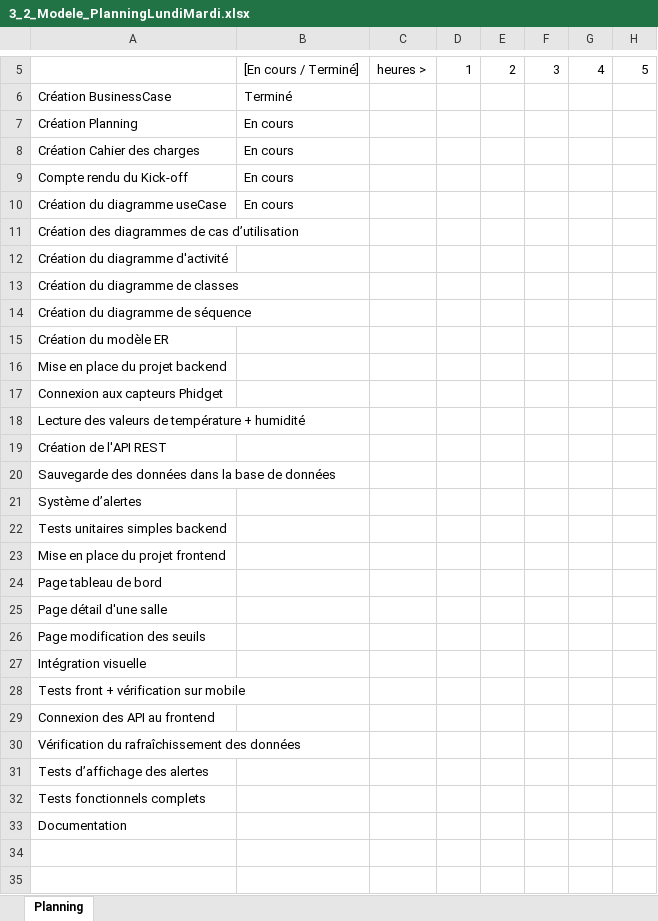
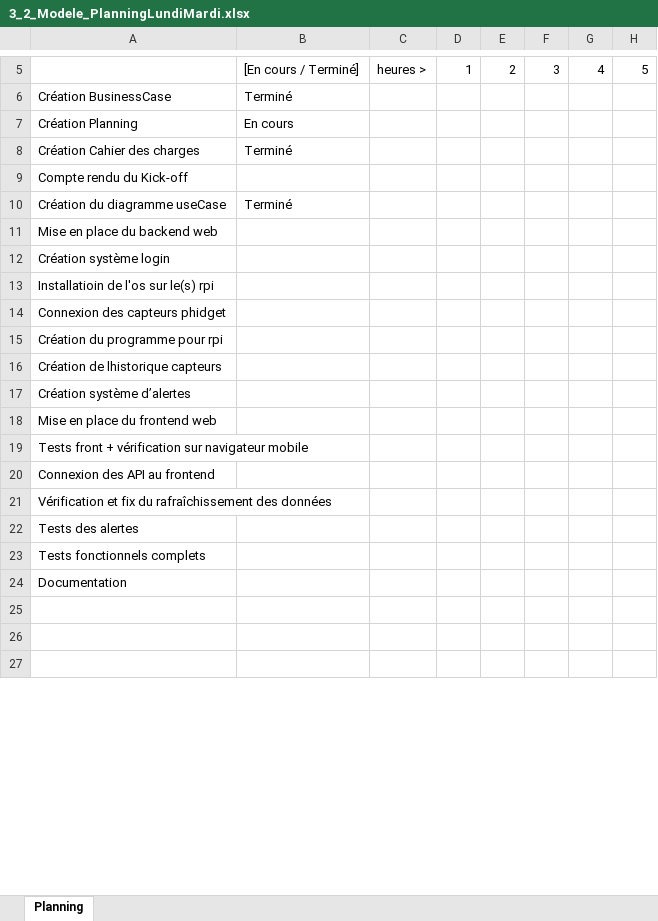
Before and after one commit to wicki-leonard-emf/306project-G4, an Excel workbook: documentation/3_2_Modele_PlanningLundiMardi.xlsx, sheet Planning, drawn as a sheet; only a part is shown, gaps mark what is left out; values as stored, in another font and other column widths than the file's, no cell formats; charts and pictures and conditional formats not drawn; removed rows and columns are numbered as before the commit, all else as after; rows hold the shown columns only; the diff names each change by its address in the sheet, - before the commit and + after, or states it on an @@ line.

Commit message:
mise a jour du cahier des charges, planing, contenu version

```diff
--- a/documentation/3_2_Modele_PlanningLundiMardi.xlsx (sheet Planning)
+++ b/documentation/3_2_Modele_PlanningLundiMardi.xlsx (sheet Planning)
-B8: En cours
+B8: Terminé
-B9: En cours
+B9: (empty)
-B10: En cours
+B10: Terminé
-A11: Création des diagrammes de cas d’utilisation
+A11: Mise en place du backend web
-A12: Création du diagramme d'activité
+A12: Création système login
-A13: Création du diagramme de classes
+A13: Installatioin de l'os sur le(s) rpi
-A14: Création du diagramme de séquence
+A14: Connexion des capteurs phidget
-A15: Création du modèle ER
+A15: Création du programme pour rpi
-A16: Mise en place du projet backend
+A16: Création de lhistorique capteurs
-A17: Connexion aux capteurs Phidget
+A17: Création système d’alertes
-A18: Lecture des valeurs de température + humidité
+A18: Mise en place du frontend web
-A19: Création de l'API REST
+A19: Tests front + vérification sur navigateur mobile
-row 20: Sauvegarde des données dans la base de données
-row 21: Système d’alertes
-row 22: Tests unitaires simples backend
-row 23: Mise en place du projet frontend
-row 24: Page tableau de bord
-row 25: Page détail d'une salle
-row 26: Page modification des seuils
-row 27: Intégration visuelle
-row 28: Tests front + vérification sur mobile
-A21: Vérification du rafraîchissement…
+A21: Vérification et fix du rafraîchissement…
-A22: Tests d’affichage des alertes
+A22: Tests des alertes
+row 25: (empty)
```
Also changed, not shown: cell formats, charts or pictures, 2 other files.
